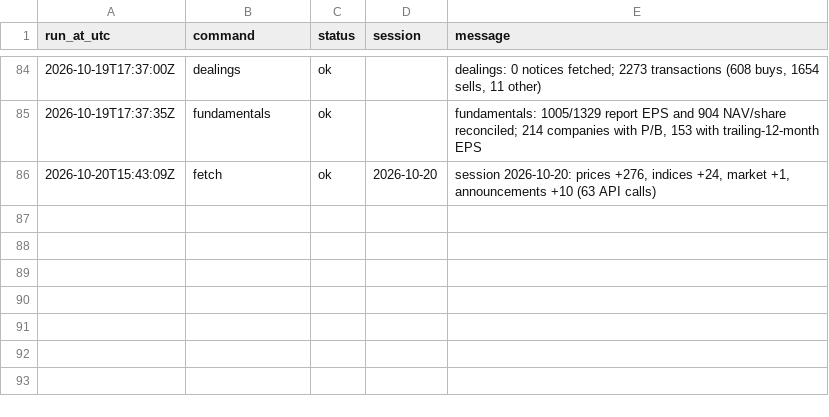
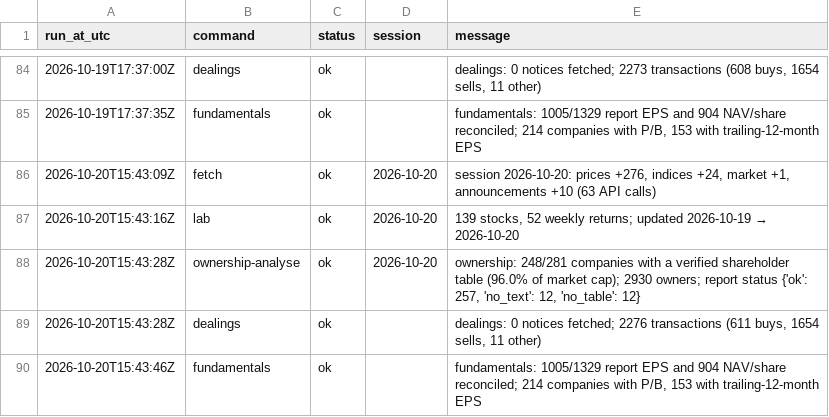
Before and after one commit to MinimumLizard/CSE, a CSV file: data/runs.csv, drawn as a sheet; only a part is shown, gaps mark what is left out; the diff names each change by its address in the sheet, - before the commit and + after, or states it on an @@ line.

```diff
--- a/data/runs.csv
+++ b/data/runs.csv
+row 87: 2026-10-20T15:43:16Z | lab | ok | 2026-10-20 | 139 stocks, 52 weekly returns; updated 2026-10-19 → 2026-10-20
+row 88: 2026-10-20T15:43:28Z | ownership-analyse | ok | 2026-10-20 | ownership: 248/281 companies with a verified shareholder table (96.0% of market cap); 2930 owners; report status {'ok': 257, 'no_text': 12, 'no_table': 12}
+row 89: 2026-10-20T15:43:28Z | dealings | ok |  | dealings: 0 notices fetched; 2276 transactions (611 buys, 1654 sells, 11 other)
+row 90: 2026-10-20T15:43:46Z | fundamentals | ok |  | fundamentals: 1005/1329 report EPS and 904 NAV/share reconciled; 214 companies with P/B, 153 with trailing-12-month EPS
```
Also changed, not shown: data/dealings/dealings.csv, data/fundamentals/latest.csv, 4 other files.
